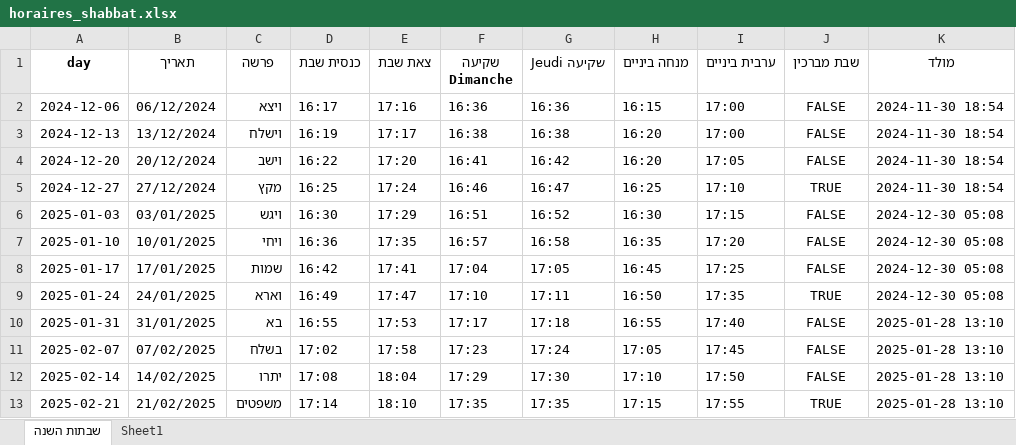
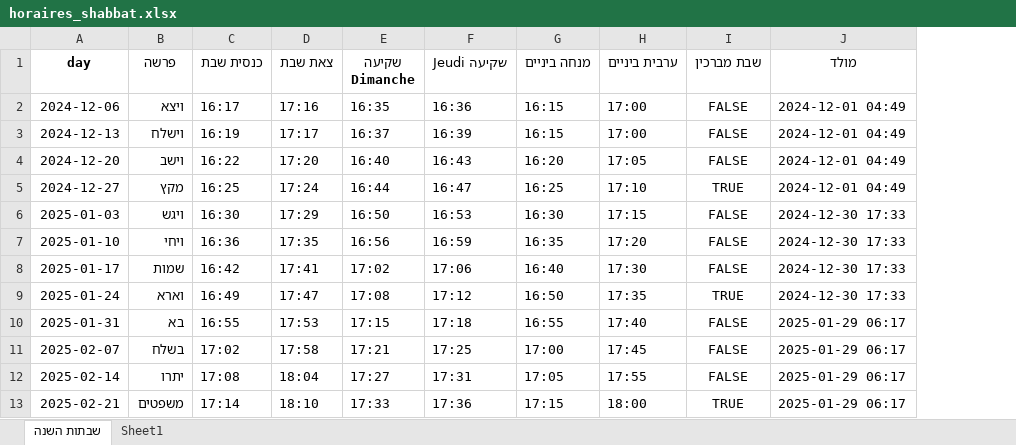
Before and after one commit to pilou73/horaires-shabbat, an Excel workbook: output/horaires_shabbat.xlsx, sheet שבתות השנה, drawn as a sheet; only a part is shown; values as stored, in another font and other column widths than the file's, no borders; removed rows and columns are numbered as before the commit, all else as after; the diff covers the shown part only; the diff names each change by its address in the sheet, - before the commit and + after, or states it on an @@ line.

```diff
--- a/output/horaires_shabbat.xlsx (sheet שבתות השנה)
+++ b/output/horaires_shabbat.xlsx (sheet שבתות השנה)
-column B (תאריך), rows 2-13: 06/12/2024 | 13/12/2024 | 20/12/2024 | 27/12/2024 | 03/01/2025 | 10/01/2025 | 17/01/2025 | 24/01/2025 | 31/01/2025 | 07/02/2025 | 14/02/2025 | 21/02/2025
-E2 (שקיעה Dimanche): 16:36
+E2 (שקיעה Dimanche): 16:35
-J2:J5 (מולד): 2024-11-30 18:54
+J2:J5 (מולד): 2024-12-01 04:49
-E3 (שקיעה Dimanche): 16:38
+E3 (שקיעה Dimanche): 16:37
-F3 (שקיעה Jeudi): 16:38
+F3 (שקיעה Jeudi): 16:39
-G3 (מנחה ביניים): 16:20
+G3 (מנחה ביניים): 16:15
-E4 (שקיעה Dimanche): 16:41
+E4 (שקיעה Dimanche): 16:40
-F4 (שקיעה Jeudi): 16:42
+F4 (שקיעה Jeudi): 16:43
-E5 (שקיעה Dimanche): 16:46
+E5 (שקיעה Dimanche): 16:44
-E6 (שקיעה Dimanche): 16:51
+E6 (שקיעה Dimanche): 16:50
-F6 (שקיעה Jeudi): 16:52
+F6 (שקיעה Jeudi): 16:53
-J6:J9 (מולד): 2024-12-30 05:08
+J6:J9 (מולד): 2024-12-30 17:33
-E7 (שקיעה Dimanche): 16:57
+E7 (שקיעה Dimanche): 16:56
-F7 (שקיעה Jeudi): 16:58
+F7 (שקיעה Jeudi): 16:59
-E8 (שקיעה Dimanche): 17:04
+E8 (שקיעה Dimanche): 17:02
-F8 (שקיעה Jeudi): 17:05
+F8 (שקיעה Jeudi): 17:06
-G8 (מנחה ביניים): 16:45
+G8 (מנחה ביניים): 16:40
-H8 (ערבית ביניים): 17:25
+H8 (ערבית ביניים): 17:30
-E9 (שקיעה Dimanche): 17:10
+E9 (שקיעה Dimanche): 17:08
-F9 (שקיעה Jeudi): 17:11
+F9 (שקיעה Jeudi): 17:12
-E10 (שקיעה Dimanche): 17:17
+E10 (שקיעה Dimanche): 17:15
-J10:J13 (מולד): 2025-01-28 13:10
+J10:J13 (מולד): 2025-01-29 06:17
-E11 (שקיעה Dimanche): 17:23
+E11 (שקיעה Dimanche): 17:21
-F11 (שקיעה Jeudi): 17:24
+F11 (שקיעה Jeudi): 17:25
-G11 (מנחה ביניים): 17:05
+G11 (מנחה ביניים): 17:00
-E12 (שקיעה Dimanche): 17:29
+E12 (שקיעה Dimanche): 17:27
-F12 (שקיעה Jeudi): 17:30
+F12 (שקיעה Jeudi): 17:31
-G12 (מנחה ביניים): 17:10
+G12 (מנחה ביניים): 17:05
-H12 (ערבית ביניים): 17:50
+H12 (ערבית ביניים): 17:55
-E13 (שקיעה Dimanche): 17:35
+E13 (שקיעה Dimanche): 17:33
-F13 (שקיעה Jeudi): 17:35
+F13 (שקיעה Jeudi): 17:36
-H13 (ערבית ביניים): 17:55
+H13 (ערבית ביניים): 18:00
```
Also changed, not shown: 98 edited cells elsewhere in this sheet, sheet Sheet1, 9 other files.
